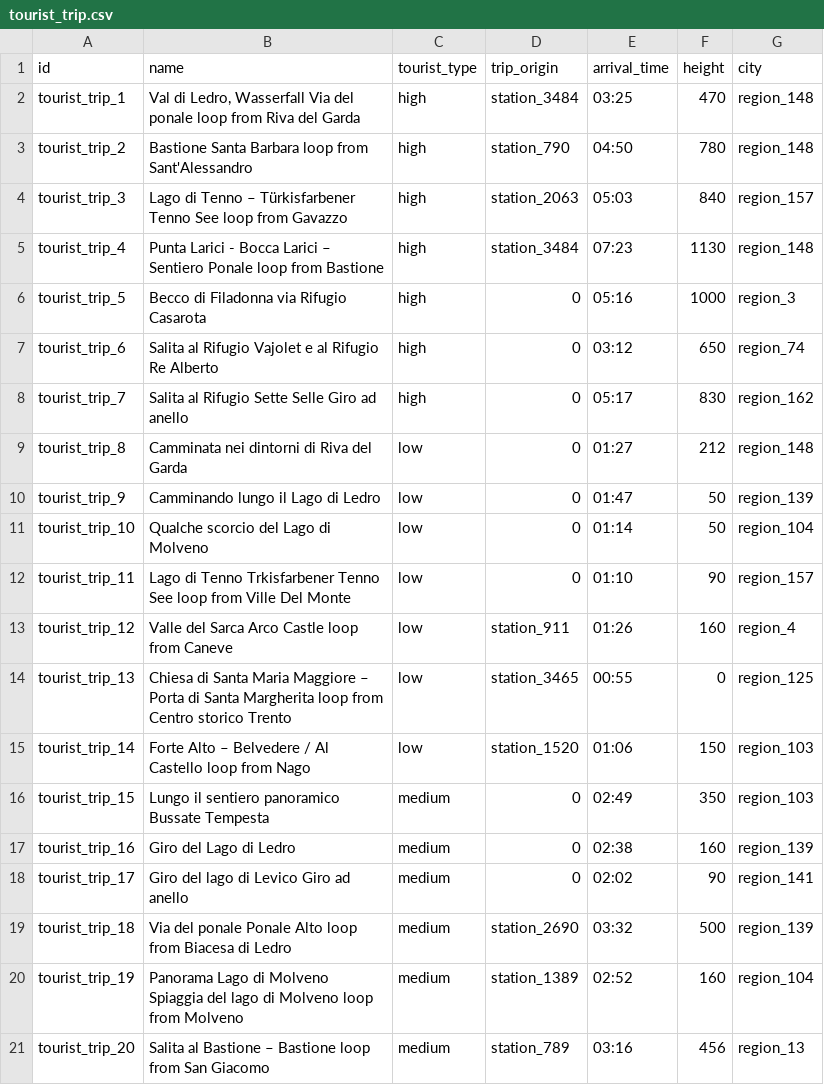
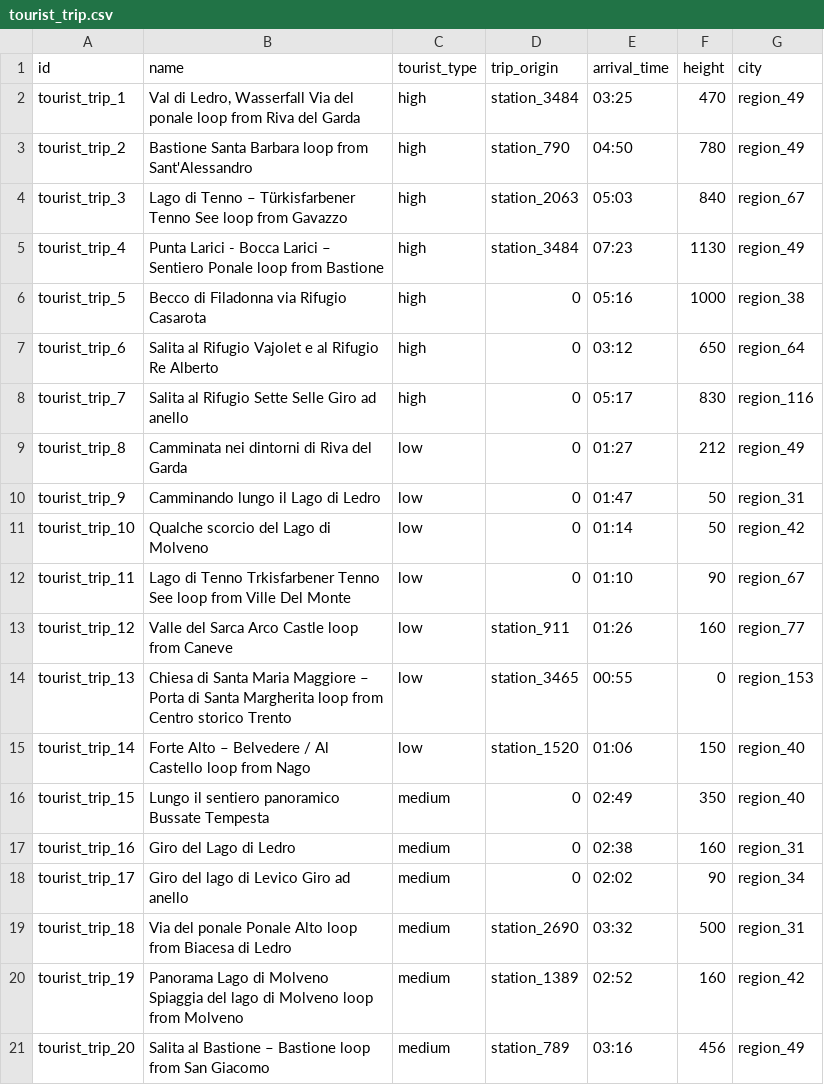
Before and after one commit to mbueno-g/KGE---Tourism-in-Trento, a CSV file: Phase 2 - Information Gathering/Cleaned datasets/tourist_trip.csv, drawn as a sheet.

Commit message:
Add files via upload

```diff
--- a/Phase 2 - Information Gathering/Cleaned datasets/tourist_trip.csv
+++ b/Phase 2 - Information Gathering/Cleaned datasets/tourist_trip.csv
@@ -1,21 +1,21 @@
 id,name,tourist_type,trip_origin,arrival_time,height,city
-tourist_trip_1,"Val di Ledro, Wasserfall Via del ponale loop from Riva del Garda",high,station_3484,03:25,470,region_148
-tourist_trip_2,Bastione Santa Barbara loop from Sant'Alessandro,high,station_790,04:50,780,region_148
-tourist_trip_3,Lago di Tenno – Türkisfarbener Tenno See loop from Gavazzo,high,station_2063,05:03,840,region_157
-tourist_trip_4,Punta Larici - Bocca Larici – Sentiero Ponale loop from Bastione,high,station_3484,07:23,1130,region_148
-tourist_trip_5,Becco di Filadonna via Rifugio Casarota,high,0,05:16,1000,region_3
-tourist_trip_6,Salita al Rifugio Vajolet e al Rifugio Re Alberto,high,0,03:12,650,region_74
-tourist_trip_7,Salita al Rifugio Sette Selle  Giro ad anello,high,0,05:17,830,region_162
-tourist_trip_8,Camminata nei dintorni di Riva del Garda,low,0,01:27,212,region_148
-tourist_trip_9,Camminando lungo il Lago di Ledro,low,0,01:47,50,region_139
-tourist_trip_10,Qualche scorcio del Lago di Molveno,low,0,01:14,50,region_104
-tourist_trip_11,Lago di Tenno  Trkisfarbener Tenno See loop from Ville Del Monte,low,0,01:10,90,region_157
-tourist_trip_12,Valle del Sarca Arco Castle loop from Caneve,low,station_911,01:26,160,region_4
-tourist_trip_13,Chiesa di Santa Maria Maggiore – Porta di Santa Margherita loop from Centro storico Trento,low,station_3465,00:55,0,region_125
-tourist_trip_14,Forte Alto – Belvedere / Al Castello loop from Nago,low,station_1520,01:06,150,region_103
-tourist_trip_15,Lungo il sentiero panoramico Bussate Tempesta,medium,0,02:49,350,region_103
-tourist_trip_16,Giro del Lago di Ledro,medium,0,02:38,160,region_139
-tourist_trip_17,Giro del lago di Levico  Giro ad anello,medium,0,02:02,90,region_141
-tourist_trip_18,Via del ponale  Ponale Alto loop from Biacesa di Ledro,medium,station_2690,03:32,500,region_139
-tourist_trip_19,Panorama Lago di Molveno Spiaggia del lago di Molveno loop from Molveno,medium,station_1389,02:52,160,region_104
-tourist_trip_20,Salita al Bastione – Bastione loop from San Giacomo,medium,station_789,03:16,456,region_13
+tourist_trip_1,"Val di Ledro, Wasserfall Via del ponale loop from Riva del Garda",high,station_3484,03:25,470,region_49
+tourist_trip_2,Bastione Santa Barbara loop from Sant'Alessandro,high,station_790,04:50,780,region_49
+tourist_trip_3,Lago di Tenno – Türkisfarbener Tenno See loop from Gavazzo,high,station_2063,05:03,840,region_67
+tourist_trip_4,Punta Larici - Bocca Larici – Sentiero Ponale loop from Bastione,high,station_3484,07:23,1130,region_49
+tourist_trip_5,Becco di Filadonna via Rifugio Casarota,high,0,05:16,1000,region_38
+tourist_trip_6,Salita al Rifugio Vajolet e al Rifugio Re Alberto,high,0,03:12,650,region_64
+tourist_trip_7,Salita al Rifugio Sette Selle  Giro ad anello,high,0,05:17,830,region_116
+tourist_trip_8,Camminata nei dintorni di Riva del Garda,low,0,01:27,212,region_49
+tourist_trip_9,Camminando lungo il Lago di Ledro,low,0,01:47,50,region_31
+tourist_trip_10,Qualche scorcio del Lago di Molveno,low,0,01:14,50,region_42
+tourist_trip_11,Lago di Tenno  Trkisfarbener Tenno See loop from Ville Del Monte,low,0,01:10,90,region_67
+tourist_trip_12,Valle del Sarca Arco Castle loop from Caneve,low,station_911,01:26,160,region_77
+tourist_trip_13,Chiesa di Santa Maria Maggiore – Porta di Santa Margherita loop from Centro storico Trento,low,station_3465,00:55,0,region_153
+tourist_trip_14,Forte Alto – Belvedere / Al Castello loop from Nago,low,station_1520,01:06,150,region_40
+tourist_trip_15,Lungo il sentiero panoramico Bussate Tempesta,medium,0,02:49,350,region_40
+tourist_trip_16,Giro del Lago di Ledro,medium,0,02:38,160,region_31
+tourist_trip_17,Giro del lago di Levico  Giro ad anello,medium,0,02:02,90,region_34
+tourist_trip_18,Via del ponale  Ponale Alto loop from Biacesa di Ledro,medium,station_2690,03:32,500,region_31
+tourist_trip_19,Panorama Lago di Molveno Spiaggia del lago di Molveno loop from Molveno,medium,station_1389,02:52,160,region_42
+tourist_trip_20,Salita al Bastione – Bastione loop from San Giacomo,medium,station_789,03:16,456,region_49
```
